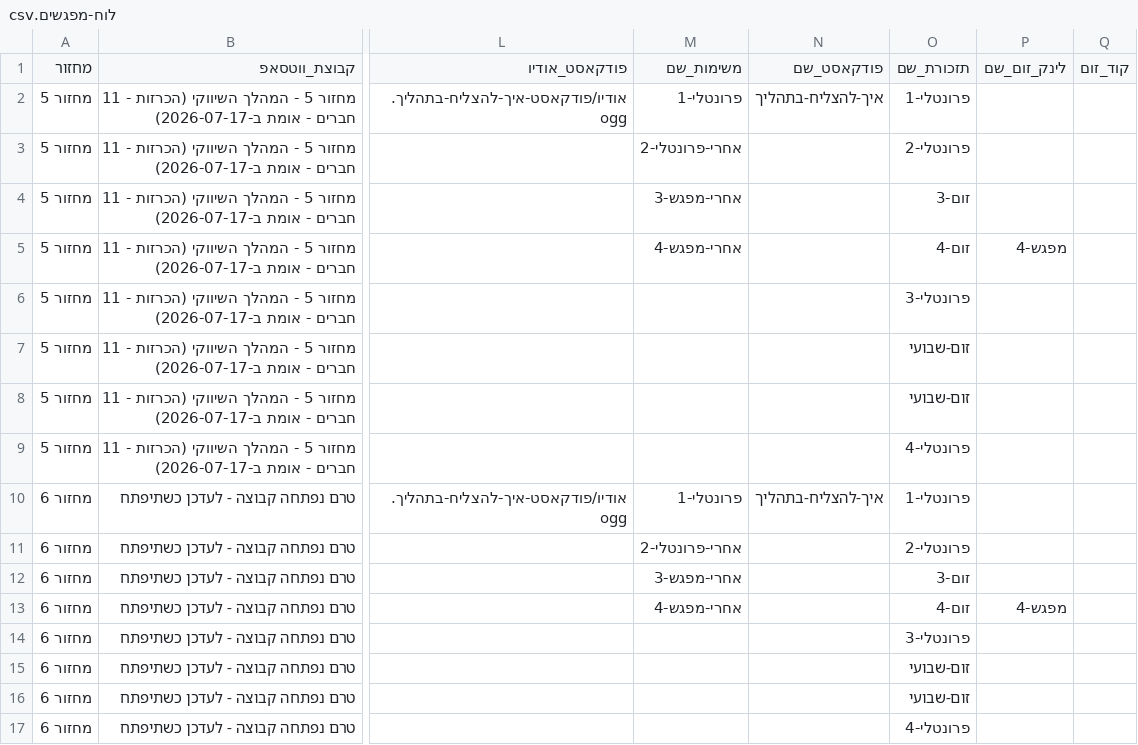
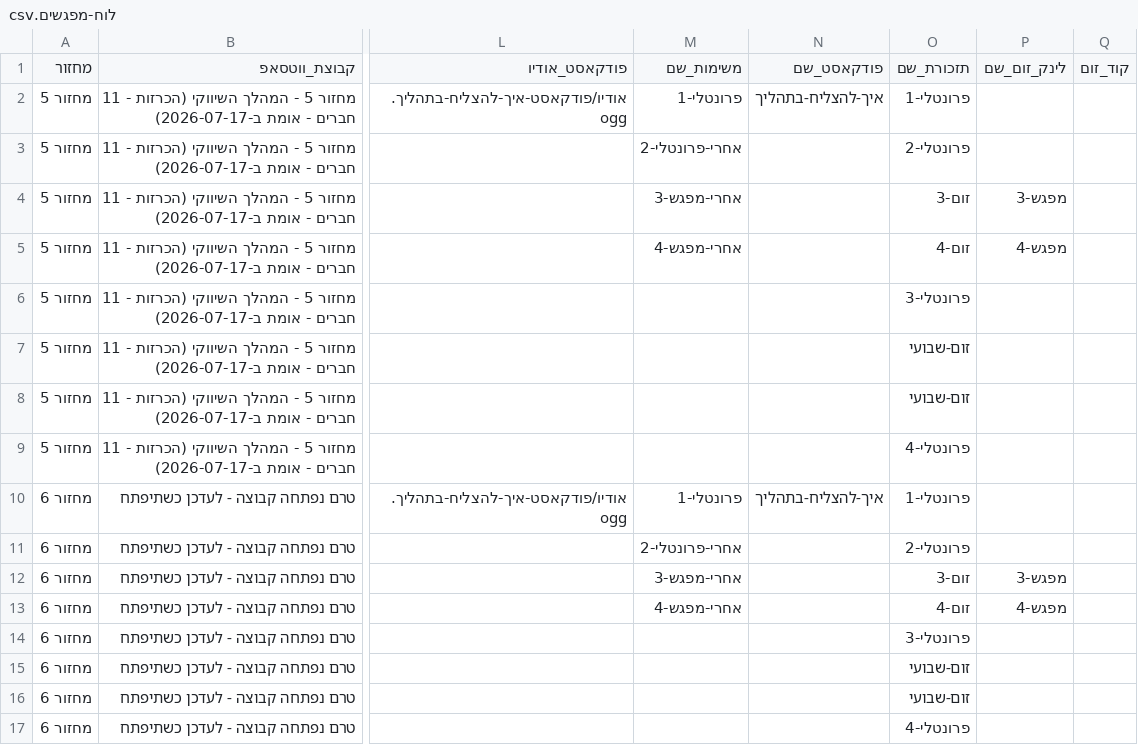
Before and after one commit to mayakislev-ux/maya-session-reminders-agent, a CSV file: לוח-מפגשים.csv, drawn as a sheet; only a part is shown, gaps mark what is left out; the diff names each change by its address in the sheet, - before the commit and + after, or states it on an @@ line.

```diff
--- a/לוח-מפגשים.csv
+++ b/לוח-מפגשים.csv
-P4 (לינק_זום_שם): (empty)
+P4 (לינק_זום_שם): מפגש-3
-P12 (לינק_זום_שם): (empty)
+P12 (לינק_זום_שם): מפגש-3
```
Also changed, not shown: 1 other file.
